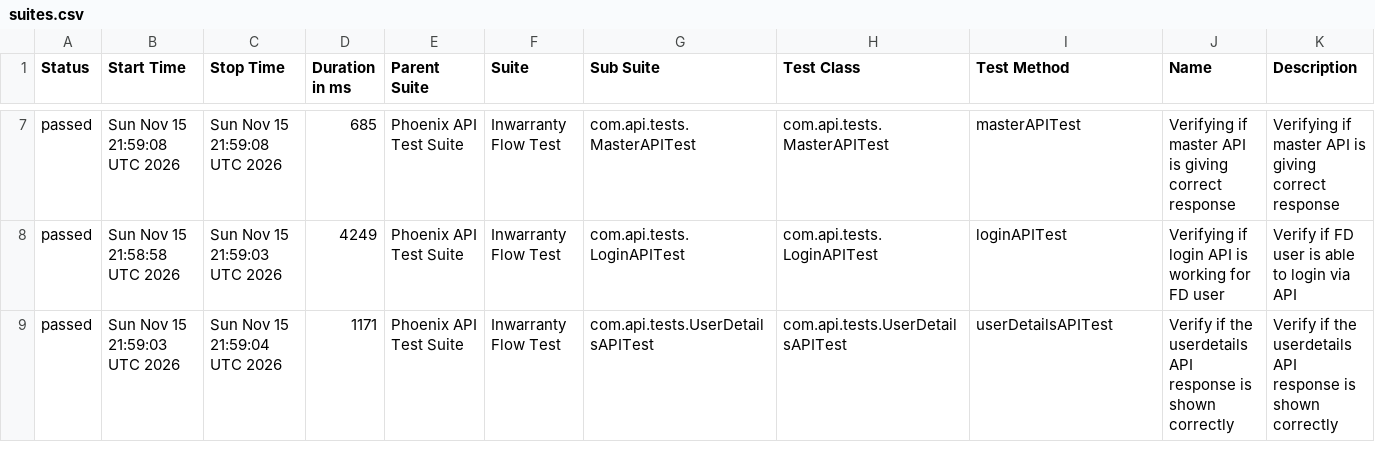
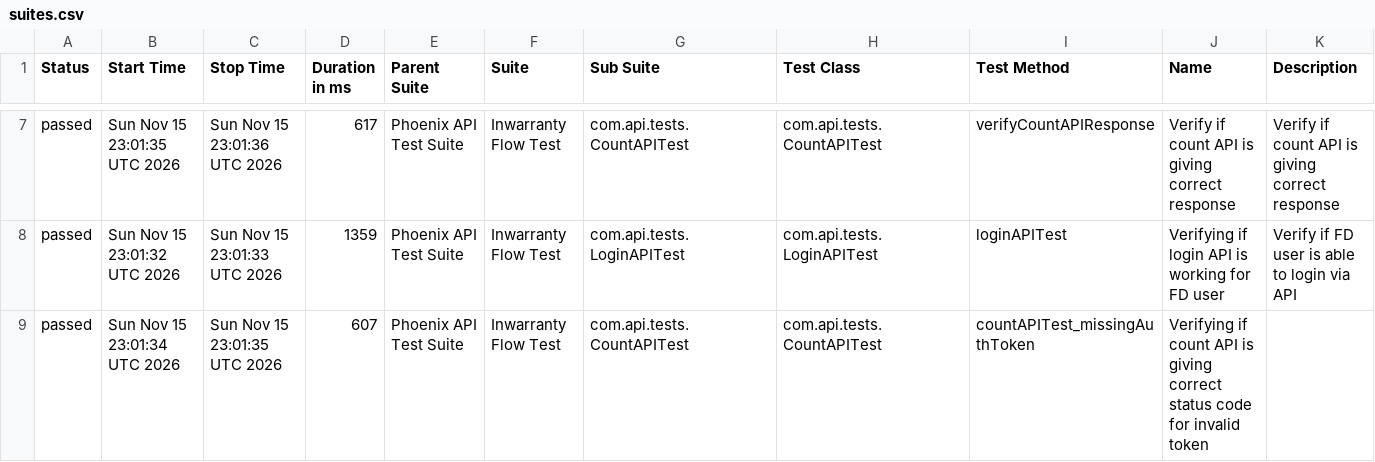
Before and after one commit to Zulminan/PhoenixTestAutomationFramework, a CSV file: data/suites.csv, drawn as a sheet; only a part is shown, gaps mark what is left out; the diff covers the shown part only.

```diff
--- a/data/suites.csv
+++ b/data/suites.csv
@@ -7,3 +7,3 @@
-"passed","Sun Nov 15 21:59:08 UTC 2026","Sun Nov 15 21:59:08 UTC 2026","685","Phoenix API Test Suite","Inwarranty Flow Test","com.api.tests.MasterAPITest","com.api.tests.MasterAPITest","masterAPITest","Verifying if master API is giving correct response","Verifying if master API is giving correct response"
-"passed","Sun Nov 15 21:58:58 UTC 2026","Sun Nov 15 21:59:03 UTC 2026","4249","Phoenix API Test Suite","Inwarranty Flow Test","com.api.tests.LoginAPITest","com.api.tests.LoginAPITest","loginAPITest","Verifying if login API is working for FD user","Verify if FD user is able to login via API"
-"passed","Sun Nov 15 21:59:03 UTC 2026","Sun Nov 15 21:59:04 UTC 2026","1171","Phoenix API Test Suite","Inwarranty Flow Test","com.api.tests.UserDetailsAPITest","com.api.tests.UserDetailsAPITest","userDetailsAPITest","Verify if the userdetails API response is shown correctly","Verify if the userdetails API response is shown correctly"
+"passed","Sun Nov 15 23:01:35 UTC 2026","Sun Nov 15 23:01:36 UTC 2026","617","Phoenix API Test Suite","Inwarranty Flow Test","com.api.tests.CountAPITest","com.api.tests.CountAPITest","verifyCountAPIResponse","Verify if count API is giving correct response","Verify if count API is giving correct response"
+"passed","Sun Nov 15 23:01:32 UTC 2026","Sun Nov 15 23:01:33 UTC 2026","1359","Phoenix API Test Suite","Inwarranty Flow Test","com.api.tests.LoginAPITest","com.api.tests.LoginAPITest","loginAPITest","Verifying if login API is working for FD user","Verify if FD user is able to login via API"
+"passed","Sun Nov 15 23:01:34 UTC 2026","Sun Nov 15 23:01:35 UTC 2026","607","Phoenix API Test Suite","Inwarranty Flow Test","com.api.tests.CountAPITest","com.api.tests.CountAPITest","countAPITest_missingAuthToken","Verifying if count API is giving correct status code for invalid token",""
```
Also changed, not shown: 1 added row, 1 removed row and 25 edited cells elsewhere in this file, data/behaviors.csv, 55 other files.
